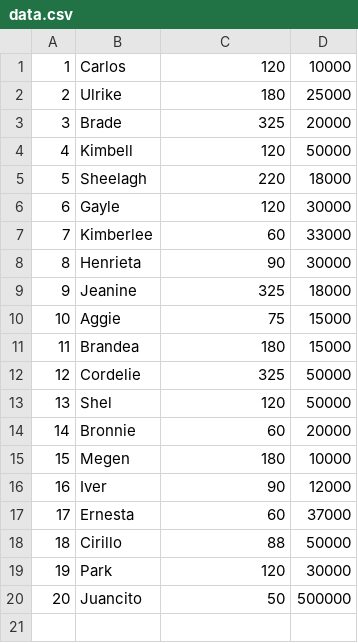
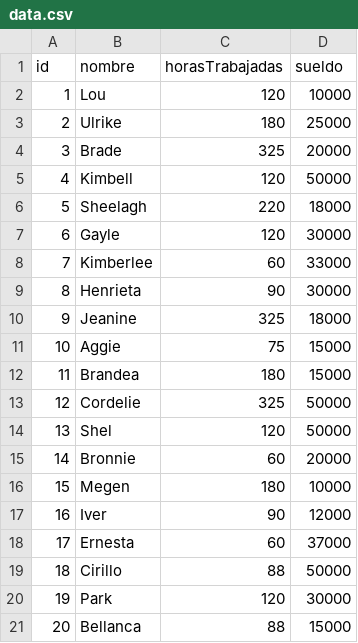
Before and after one commit to GioLucc/Desarrollos-en-C, a CSV file: TP_[3]/data.csv, drawn as a sheet.

```diff
--- a/TP_[3]/data.csv
+++ b/TP_[3]/data.csv
@@ -1,2 +1,3 @@
-1,Carlos,120,10000
+id,nombre,horasTrabajadas,sueldo
+1,Lou,120,10000
 2,Ulrike,180,25000
@@ -19,2 +20,2 @@
 19,Park,120,30000
-20,Juancito,50,500000
+20,Bellanca,88,15000
```
Also changed, not shown: 9 other files.
